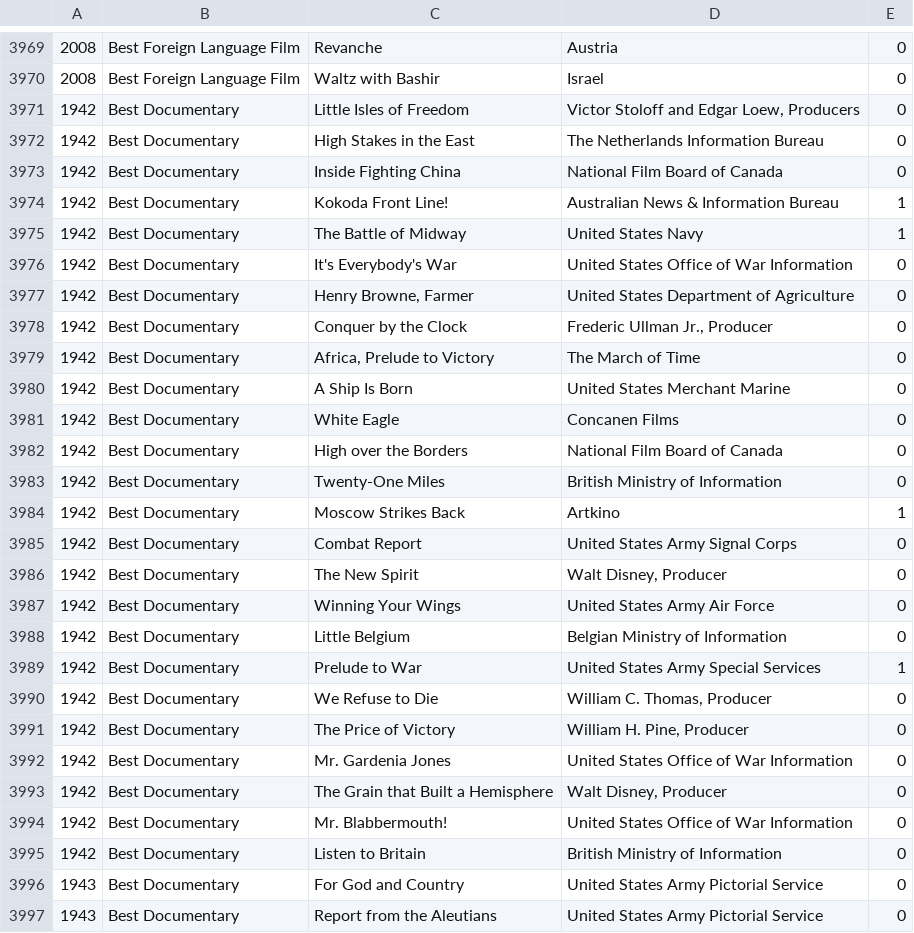
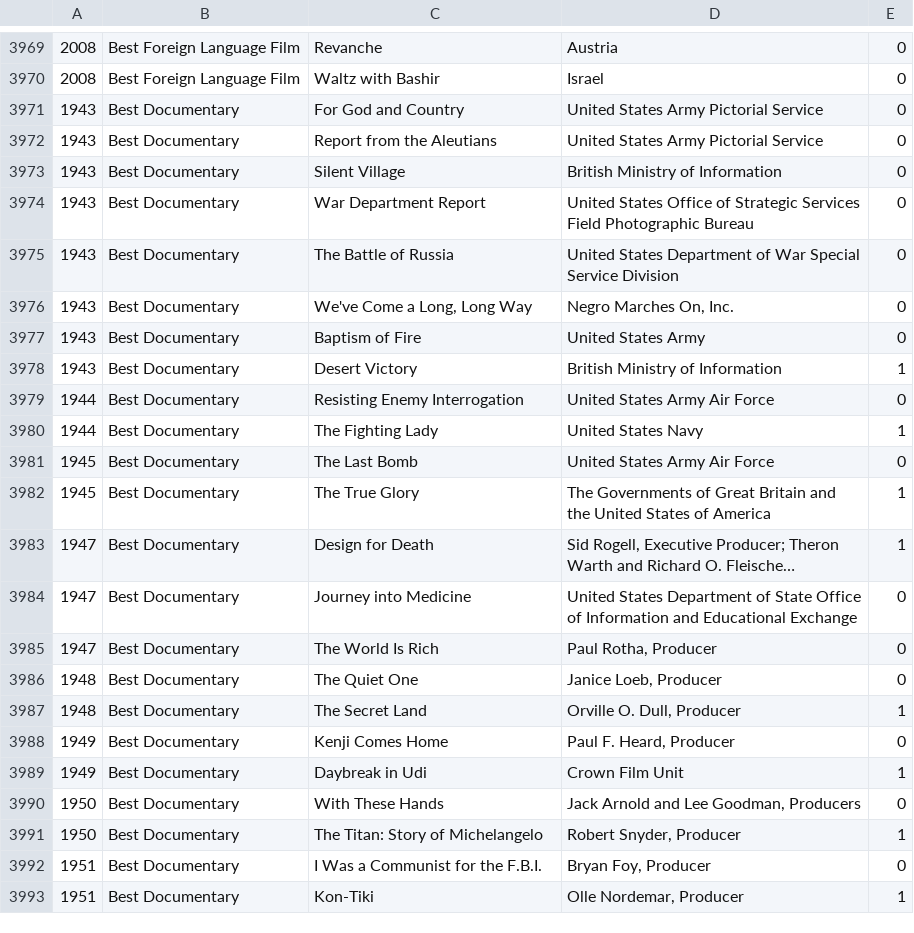
Before and after one commit to tgh/FiLTH, a CSV file: data/oscarsOfCategory.csv, drawn as a sheet; only a part is shown, gaps mark what is left out; the shorter side is filled out with more unchanged rows; long unchanged cells end in …; the diff covers the shown part only.

Commit message:
Change oscarsGivenTo.sh to not accept 1942 documentaries
(they are only shorts)

```diff
--- a/data/oscarsOfCategory.csv
+++ b/data/oscarsOfCategory.csv
@@ -3970,27 +3970,2 @@
 2008,Best Foreign Language Film,Waltz with Bashir,Israel,0
-1942,Best Documentary,Little Isles of Freedom,"Victor Stoloff and Edgar Loew, Producers",0
-1942,Best Documentary,High Stakes in the East,The Netherlands Information Bureau,0
-1942,Best Documentary,Inside Fighting China,National Film Board of Canada,0
-1942,Best Documentary,Kokoda Front Line!,Australian News & Information Bureau,1
-1942,Best Documentary,The Battle of Midway,United States Navy,1
-1942,Best Documentary,It's Everybody's War,United States Office of War Information,0
-1942,Best Documentary,"Henry Browne, Farmer",United States Department of Agriculture,0
-1942,Best Documentary,Conquer by the Clock,"Frederic Ullman Jr., Producer",0
-1942,Best Documentary,"Africa, Prelude to Victory",The March of Time,0
-1942,Best Documentary,A Ship Is Born,United States Merchant Marine,0
-1942,Best Documentary,White Eagle,Concanen Films,0
-1942,Best Documentary,High over the Borders,National Film Board of Canada,0
-1942,Best Documentary,Twenty-One Miles,British Ministry of Information,0
-1942,Best Documentary,Moscow Strikes Back,Artkino,1
-1942,Best Documentary,Combat Report,United States Army Signal Corps,0
-1942,Best Documentary,The New Spirit,"Walt Disney, Producer",0
-1942,Best Documentary,Winning Your Wings,United States Army Air Force,0
-1942,Best Documentary,Little Belgium,Belgian Ministry of Information,0
-1942,Best Documentary,Prelude to War,United States Army Special Services,1
-1942,Best Documentary,We Refuse to Die,"William C. Thomas, Producer",0
-1942,Best Documentary,The Price of Victory,"William H. Pine, Producer",0
-1942,Best Documentary,Mr. Gardenia Jones,United States Office of War Information,0
-1942,Best Documentary,The Grain that Built a Hemisphere,"Walt Disney, Producer",0
-1942,Best Documentary,Mr. Blabbermouth!,United States Office of War Information,0
-1942,Best Documentary,Listen to Britain,British Ministry of Information,0
 1943,Best Documentary,For God and Country,United States Army Pictorial Service,0
```
Also changed, not shown: 2 edited cells elsewhere in this file, 1 other file.
